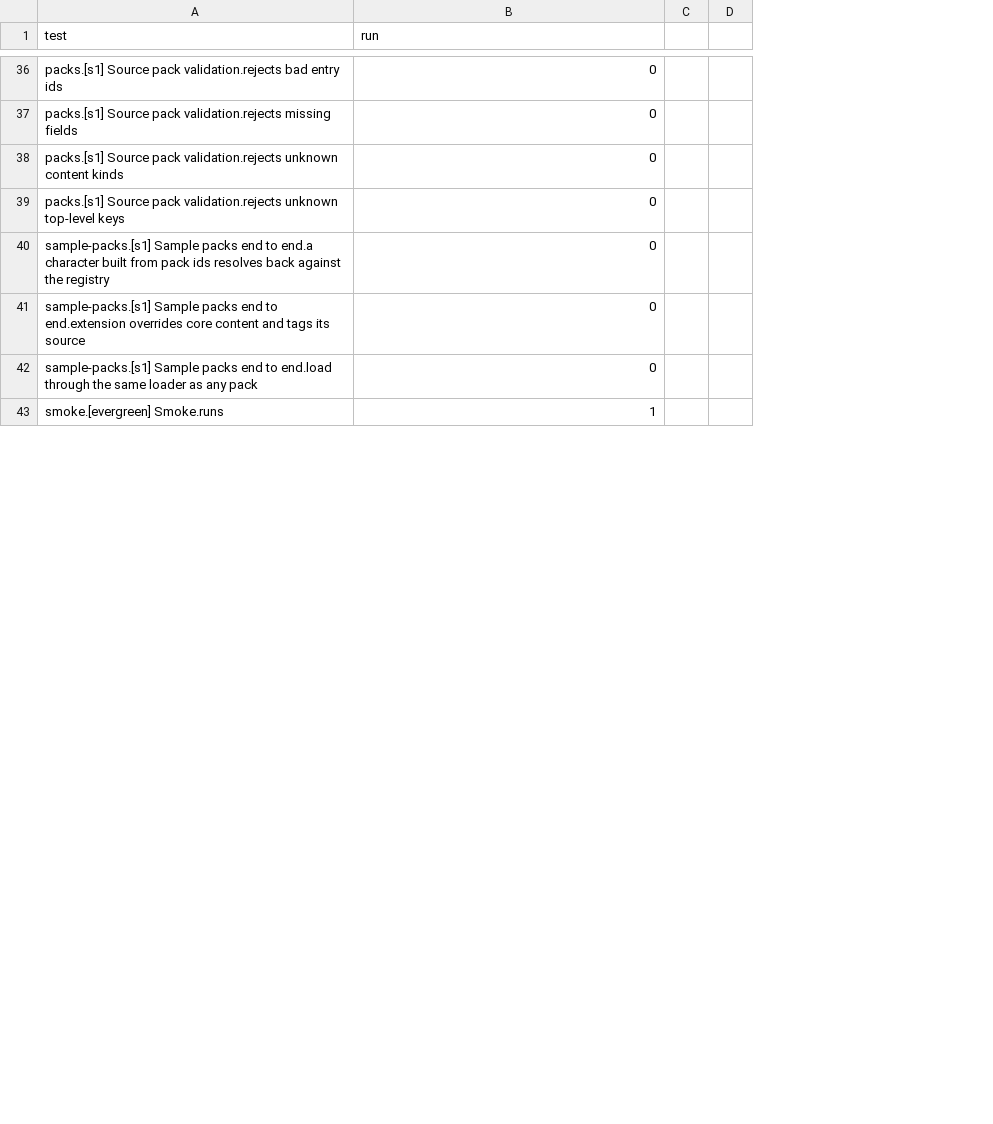
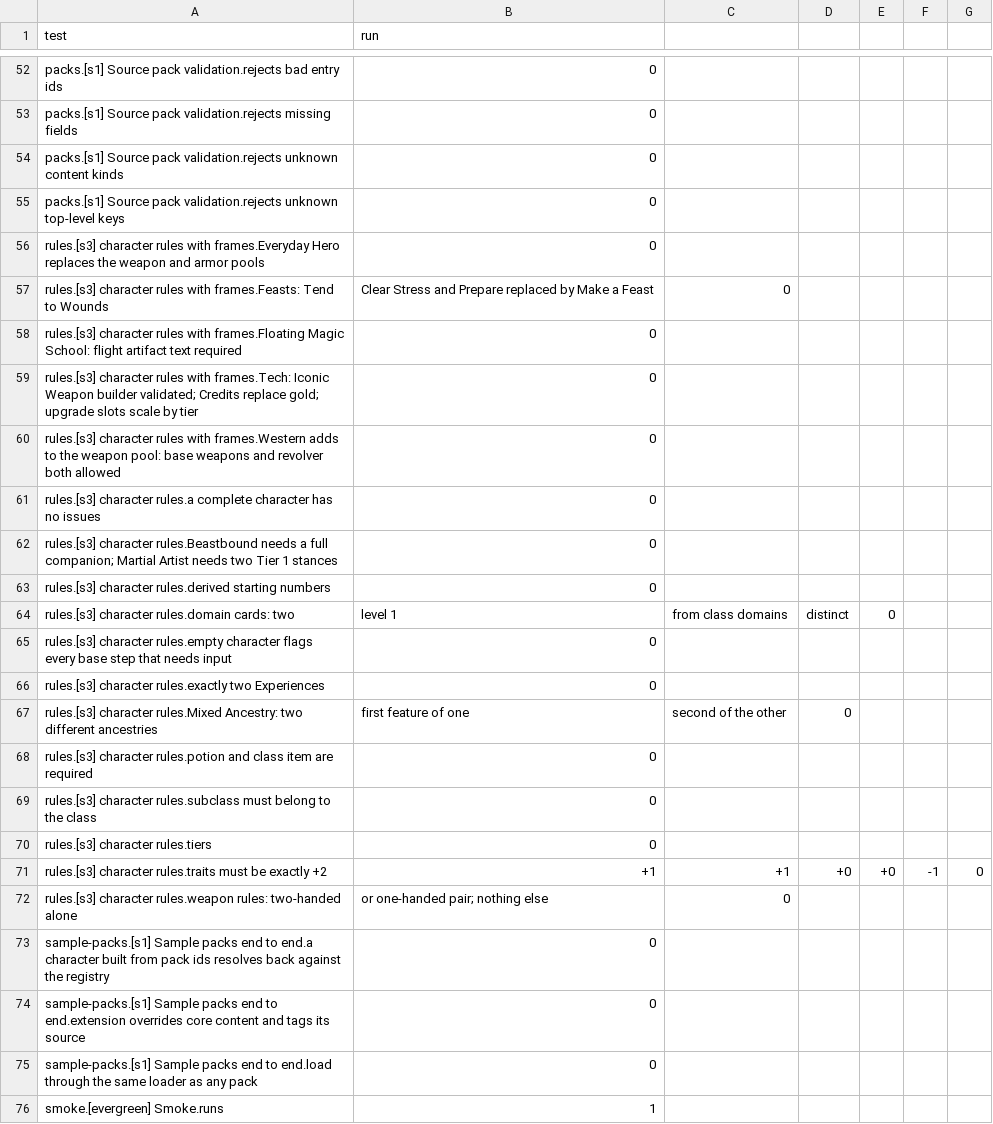
Before and after one commit to kenmcferren/daggerheart-character-sheet, a CSV file: TestPolicy/test-master-list.csv, drawn as a sheet; only a part is shown, gaps mark what is left out; the diff covers the shown part only; the diff names each change by its address in the sheet, - before the commit and + after, or states it on an @@ line.

```diff
--- a/TestPolicy/test-master-list.csv
+++ b/TestPolicy/test-master-list.csv
+column C, empty
+column D, empty
+column F, empty
+row 56: rules.[s3] character rules with frames.Everyday Hero replaces the weapon and armor pools | 0
+row 57: rules.[s3] character rules with frames.Feasts: Tend to Wounds | Clear Stress and Prepare replaced by Make a Feast | 0
+row 58: rules.[s3] character rules with frames.Floating Magic School: flight artifact text required | 0
+row 59: rules.[s3] character rules with frames.Tech: Iconic Weapon builder validated; Credits replace gold; upgrade slots scale by tier | 0
+row 60: rules.[s3] character rules with frames.Western adds to the weapon pool: base weapons and revolver both allowed | 0
+row 61: rules.[s3] character rules.a complete character has no issues | 0
+row 62: rules.[s3] character rules.Beastbound needs a full companion; Martial Artist needs two Tier 1 stances | 0
+row 63: rules.[s3] character rules.derived starting numbers | 0
+row 64: rules.[s3] character rules.domain cards: two | level 1 | from class domains | distinct | 0
+row 65: rules.[s3] character rules.empty character flags every base step that needs input | 0
+row 66: rules.[s3] character rules.exactly two Experiences | 0
+row 67: rules.[s3] character rules.Mixed Ancestry: two different ancestries | first feature of one | second of the other | 0
+row 68: rules.[s3] character rules.potion and class item are required | 0
+row 69: rules.[s3] character rules.subclass must belong to the class | 0
+row 70: rules.[s3] character rules.tiers | 0
+row 71: rules.[s3] character rules.traits must be exactly +2 | +1 | +1 | +0 | +0 | -1 | 0
+row 72: rules.[s3] character rules.weapon rules: two-handed alone | or one-handed pair; nothing else | 0
```
Also changed, not shown: 19 added rows and 4 edited cells elsewhere in this file, 28 other files.
